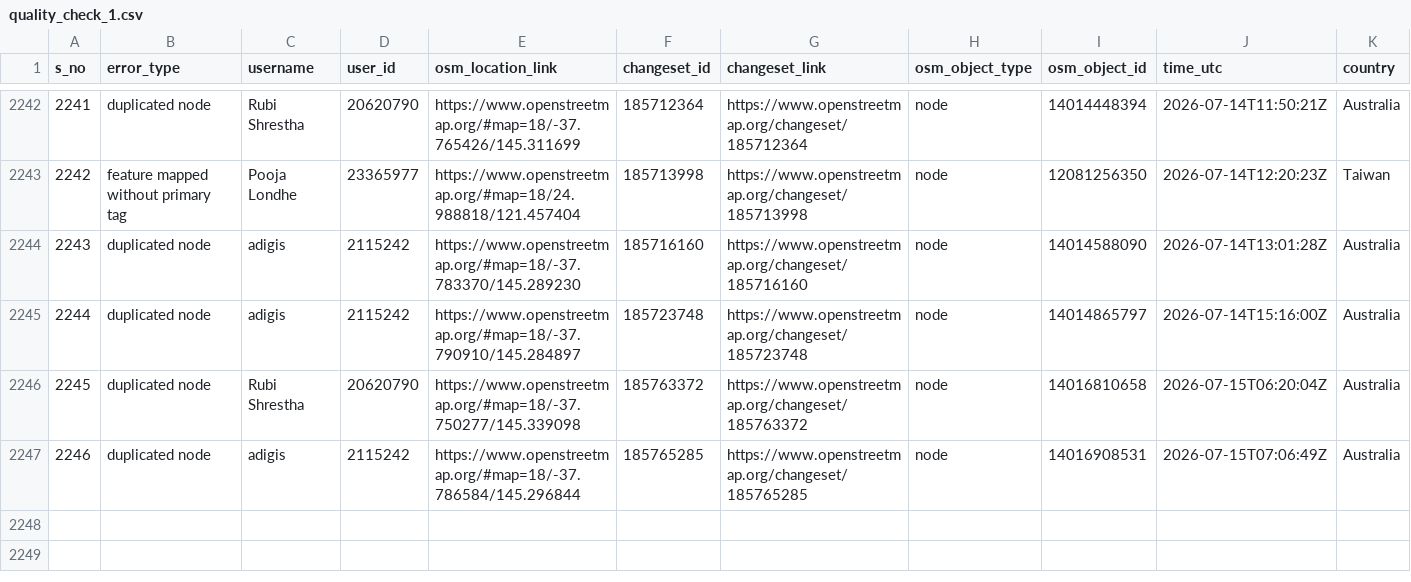
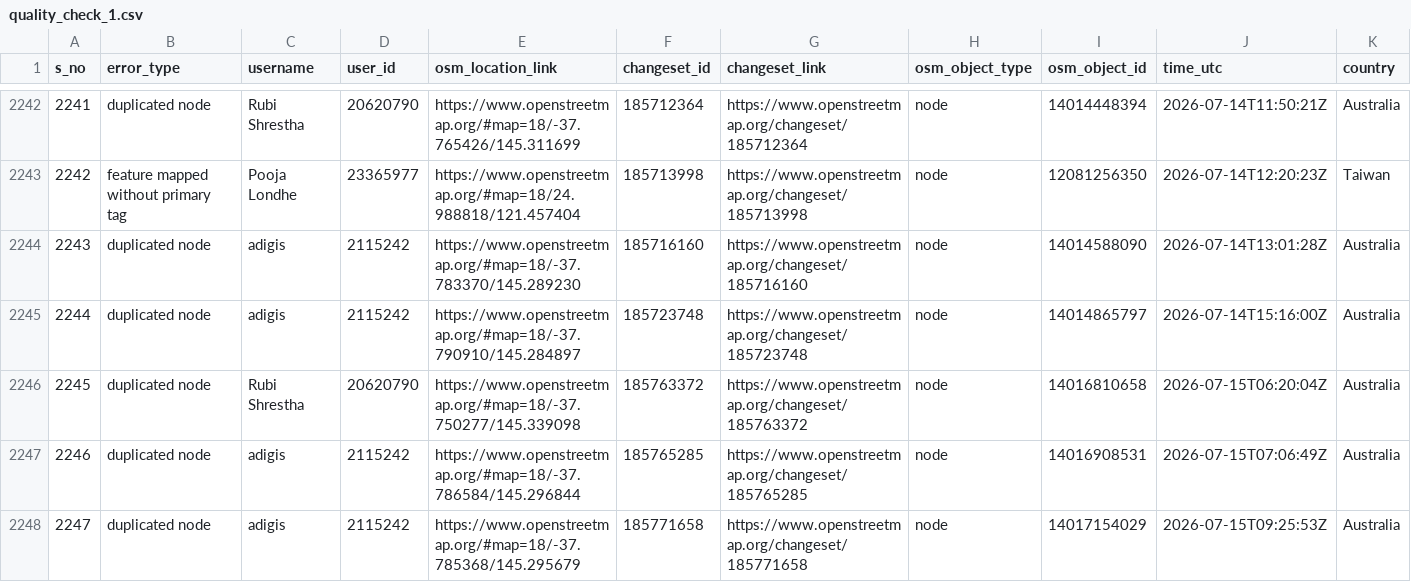
Before and after one commit to KingVik-Planet/OSM_QC_MapCupAPAC2026, a CSV file: data/quality_check_1.csv, drawn as a sheet; only a part is shown, gaps mark what is left out; rows hold the shown columns only; the diff names each change by its address in the sheet, - before the commit and + after, or states it on an @@ line.

```diff
--- a/data/quality_check_1.csv
+++ b/data/quality_check_1.csv
+row 2248: 2247 | duplicated node | adigis | 2115242 | https://www.openstreetmap.org/#map=18/-37.785368/145.295679 | 185771658 | https://www.openstreetmap.org/changeset/185771658 | node | 14017154029 | 2026-07-15T09:25:53Z | Australia
```
Also changed, not shown: 3 other files.
